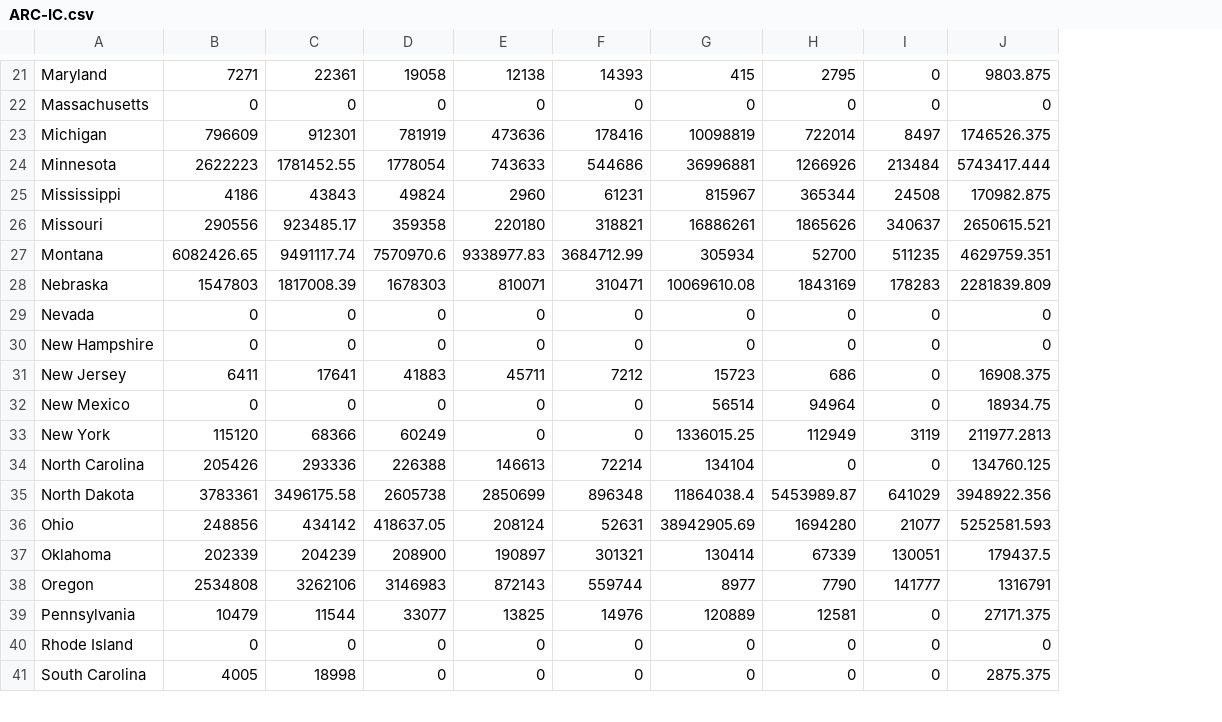
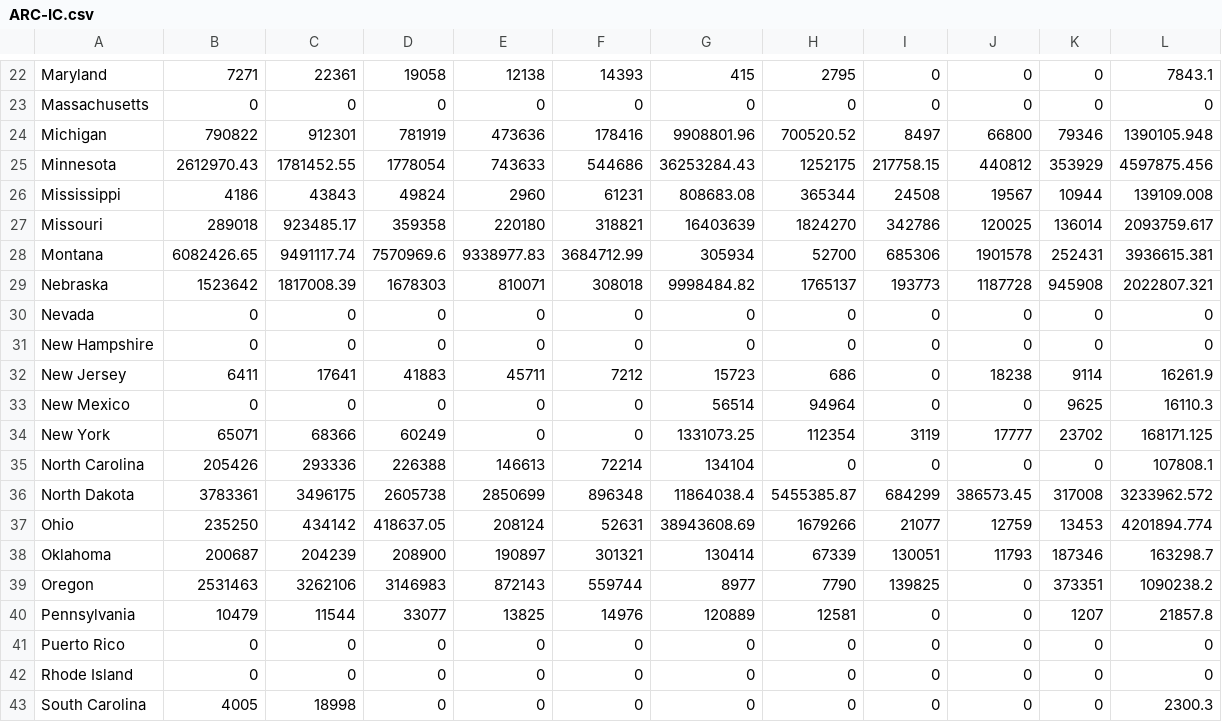
Before and after one commit to policy-design-lab/data-ingestion, a CSV file: data/title-i/ARC-IC.csv, drawn as a sheet; only a part is shown, gaps mark what is left out; removed rows and columns are numbered as before the commit, all else as after; the diff covers the shown part only; the diff names each change by its address in the sheet, - before the commit and + after, or states it on an @@ line.

```diff
--- a/data/title-i/ARC-IC.csv
+++ b/data/title-i/ARC-IC.csv
-column J, rows 21-41: 9803.875 | 0 | 1746526.375 | 5743417.444 | 170982.875 | 2650615.521 | 4629759.351 | 2281839.809 | 0 | 0 | 16908.375 | 18934.75 | 211977.2813 | 134760.125 | 3948922.356 | 5252581.593 | 179437.5 | 1316791 | 27171.375 | 0 | 2875.375
+column J, rows 22-40: 0 | 0 | 66800 | 440812 | 19567 | 120025 | 1901578 | 1187728 | 0 | 0 | 18238 | 0 | 17777 | 0 | 386573.45 | 12759 | 11793 | 0 | 0; rows 42-43: 0 | 0
+column K, rows 22-40: 0 | 0 | 79346 | 353929 | 10944 | 136014 | 252431 | 945908 | 0 | 0 | 9114 | 9625 | 23702 | 0 | 317008 | 13453 | 187346 | 373351 | 1207; rows 42-43: 0 | 0
+column L, rows 22-40: 7843.1 | 0 | 1390105.948 | 4597875.456 | 139109.008 | 2093759.617 | 3936615.381 | 2022807.321 | 0 | 0 | 16261.9 | 16110.3 | 168171.125 | 107808.1 | 3233962.572 | 4201894.774 | 163298.7 | 1090238.2 | 21857.8; rows 42-43: 0 | 2300.3
-B24: 796609
+B24: 790822
-G24: 10098819
+G24: 9908801.96
-H24: 722014
+H24: 700520.52
-B25: 2622223
+B25: 2612970.43
-G25: 36996881
+G25: 36253284.43
-H25: 1266926
+H25: 1252175
-I25: 213484
+I25: 217758.15
-G26: 815967
+G26: 808683.08
-B27: 290556
+B27: 289018
-G27: 16886261
+G27: 16403639
-H27: 1865626
+H27: 1824270
-I27: 340637
+I27: 342786
-D28: 7570970.6
+D28: 7570969.6
-I28: 511235
+I28: 685306
-B29: 1547803
+B29: 1523642
-F29: 310471
+F29: 308018
-G29: 10069610.08
+G29: 9998484.82
-H29: 1843169
+H29: 1765137
-I29: 178283
+I29: 193773
-B34: 115120
+B34: 65071
-G34: 1336015.25
+G34: 1331073.25
-H34: 112949
+H34: 112354
-C36: 3496175.58
+C36: 3496175
-H36: 5453989.87
+H36: 5455385.87
-I36: 641029
+I36: 684299
-B37: 248856
+B37: 235250
-G37: 38942905.69
+G37: 38943608.69
-H37: 1694280
+H37: 1679266
-B38: 202339
+B38: 200687
-B39: 2534808
+B39: 2531463
-I39: 141777
+I39: 139825
+row 41: Puerto Rico | 0 | 0 | 0 | 0 | 0 | 0 | 0 | 0 | 0 | 0 | 0
```
Also changed, not shown: 3 added rows, 1 removed row and 36 edited cells elsewhere in this file, data/title-i/ARC-CO Base Acres by Program.csv, data/title-i/ARC-CO Recipients by Program.csv, 6 other files.
